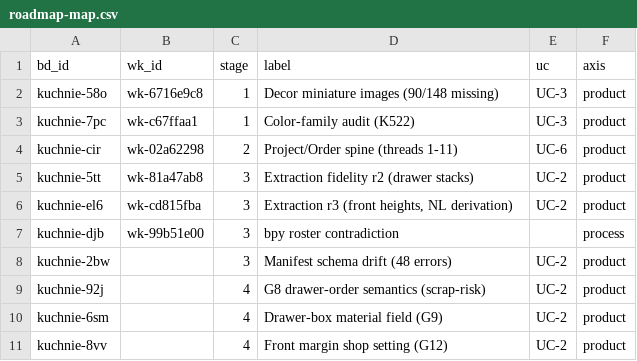
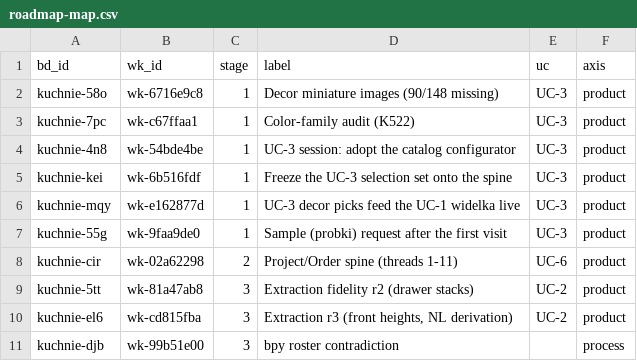
Before and after one commit to m1981/kuchnie, a CSV file: docs/roadmap-map.csv, drawn as a sheet; only a part is shown; the shorter side is filled out with more unchanged rows.

```diff
--- a/docs/roadmap-map.csv
+++ b/docs/roadmap-map.csv
@@ -3,2 +3,6 @@ kuchnie-58o;wk-6716e9c8;1;Decor miniature images (90/148 missing);UC-3;product
 kuchnie-7pc;wk-c67ffaa1;1;Color-family audit (K522);UC-3;product
+kuchnie-4n8;wk-54bde4be;1;UC-3 session: adopt the catalog configurator;UC-3;product
+kuchnie-kei;wk-6b516fdf;1;Freeze the UC-3 selection set onto the spine;UC-3;product
+kuchnie-mqy;wk-e162877d;1;UC-3 decor picks feed the UC-1 widelka live;UC-3;product
+kuchnie-55g;wk-9faa9de0;1;Sample (probki) request after the first visit;UC-3;product
 kuchnie-cir;wk-02a62298;2;Project/Order spine (threads 1-11);UC-6;product
```
Also changed, not shown: 3 other files.
